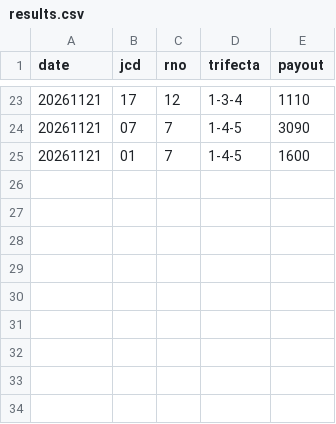
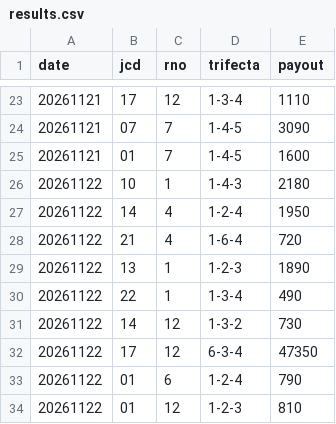
Before and after one commit to formulaonewinred-bli/bote-tuchi, a CSV file: data/results.csv, drawn as a sheet; only a part is shown, gaps mark what is left out.

```diff
--- a/data/results.csv
+++ b/data/results.csv
@@ -25 +25,10 @@ date,jcd,rno,trifecta,payout
 20261121,01,7,1-4-5,1600
+20261122,10,1,1-4-3,2180
+20261122,14,4,1-2-4,1950
+20261122,21,4,1-6-4,720
+20261122,13,1,1-2-3,1890
+20261122,22,1,1-3-4,490
+20261122,14,12,1-3-2,730
+20261122,17,12,6-3-4,47350
+20261122,01,6,1-2-4,790
+20261122,01,12,1-2-3,810
```
Also changed, not shown: data/course12.csv, 1 other file.
